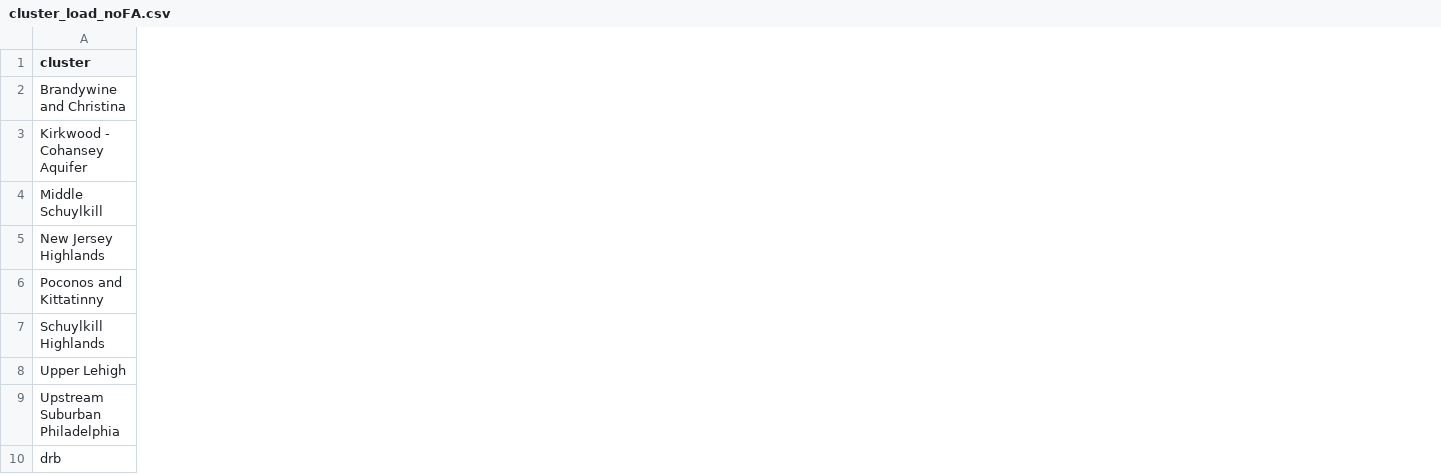
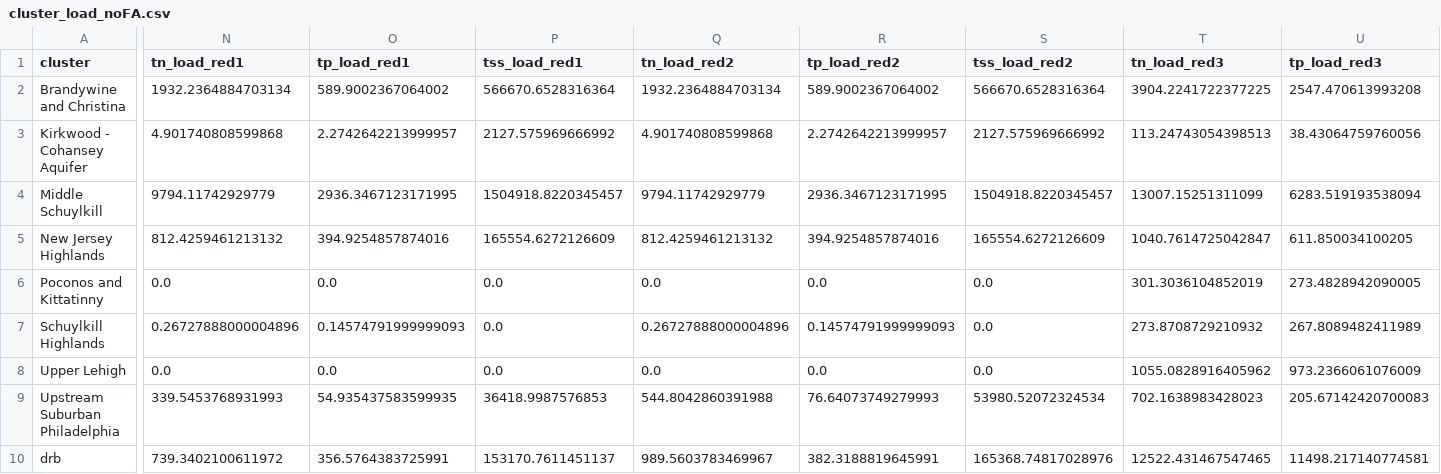
Before and after one commit to WikiWatershed/pollution-assessment, a CSV file: stage2/data_output/cluster_load_noFA.csv, drawn as a sheet; only a part is shown, gaps mark what is left out; the diff covers the shown part only; the diff names each change by its address in the sheet, - before the commit and + after, or states it on an @@ line.

```diff
--- a/stage2/data_output/cluster_load_noFA.csv
+++ b/stage2/data_output/cluster_load_noFA.csv
+column N (tn_load_red1), rows 2-10: 1932.2364884703134 | 4.901740808599868 | 9794.11742929779 | 812.4259461213132 | 0.0 | 0.26727888000004896 | 0.0 | 339.5453768931993 | 739.3402100611972
+column O (tp_load_red1), rows 2-10: 589.9002367064002 | 2.2742642213999957 | 2936.3467123171995 | 394.9254857874016 | 0.0 | 0.14574791999999093 | 0.0 | 54.935437583599935 | 356.5764383725991
+column P (tss_load_red1), rows 2-10: 566670.6528316364 | 2127.575969666992 | 1504918.8220345457 | 165554.6272126609 | 0.0 | 0.0 | 0.0 | 36418.9987576853 | 153170.7611451137
+column Q (tn_load_red2), rows 2-10: 1932.2364884703134 | 4.901740808599868 | 9794.11742929779 | 812.4259461213132 | 0.0 | 0.26727888000004896 | 0.0 | 544.8042860391988 | 989.5603783469967
+column R (tp_load_red2), rows 2-10: 589.9002367064002 | 2.2742642213999957 | 2936.3467123171995 | 394.9254857874016 | 0.0 | 0.14574791999999093 | 0.0 | 76.64073749279993 | 382.3188819645991
+column S (tss_load_red2), rows 2-10: 566670.6528316364 | 2127.575969666992 | 1504918.8220345457 | 165554.6272126609 | 0.0 | 0.0 | 0.0 | 53980.52072324534 | 165368.74817028976
+column T (tn_load_red3), rows 2-10: 3904.2241722377225 | 113.24743054398513 | 13007.15251311099 | 1040.7614725042847 | 301.3036104852019 | 273.8708729210932 | 1055.0828916405962 | 702.1638983428023 | 12522.431467547465
+column U (tp_load_red3), rows 2-10: 2547.470613993208 | 38.43064759760056 | 6283.519193538094 | 611.850034100205 | 273.4828942090005 | 267.8089482411989 | 973.2366061076009 | 205.67142420700083 | 11498.217140774581
```
Also changed, not shown: 1 added column elsewhere in this file, stage2/data_output/cluster_loads.csv, stage2/data_output/drwi_load_all.csv, 14 other files.
